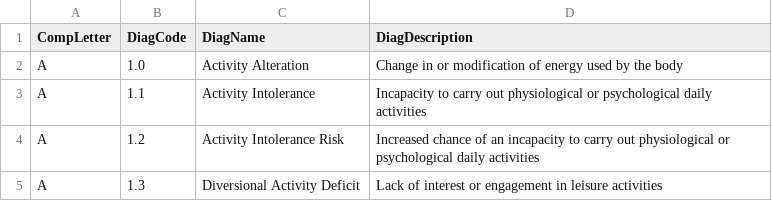
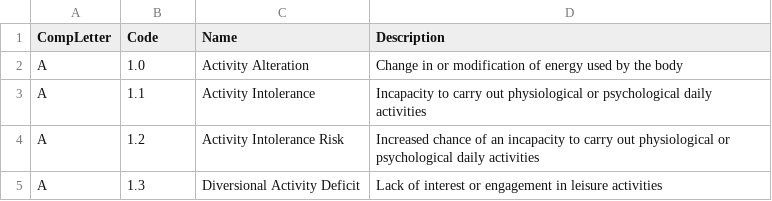
Before and after one commit to hansmoen/clinical_nlp_ails2026, a CSV file: data/resources/CCC_Diagnosisv25-20120309_sorted.csv, drawn as a sheet; only a part is shown.

```diff
--- a/data/resources/CCC_Diagnosisv25-20120309_sorted.csv
+++ b/data/resources/CCC_Diagnosisv25-20120309_sorted.csv
@@ -1,2 +1,2 @@
-"CompLetter","DiagCode","DiagName","DiagDescription"
+"CompLetter","Code","Name","Description"
 "A","1.0","Activity Alteration","Change in or modification of energy used by the body"
```
Also changed, not shown: data/resources/CCC_Interventionsv25-20109_sorted.csv, data/resources/Care_guidelines.csv, 8 other files.
